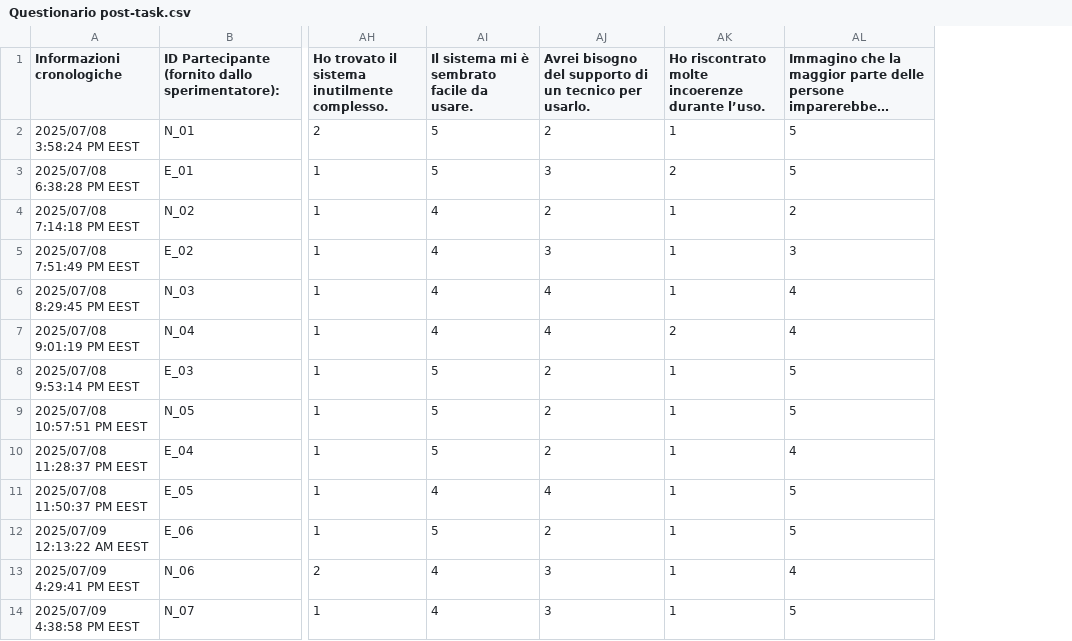
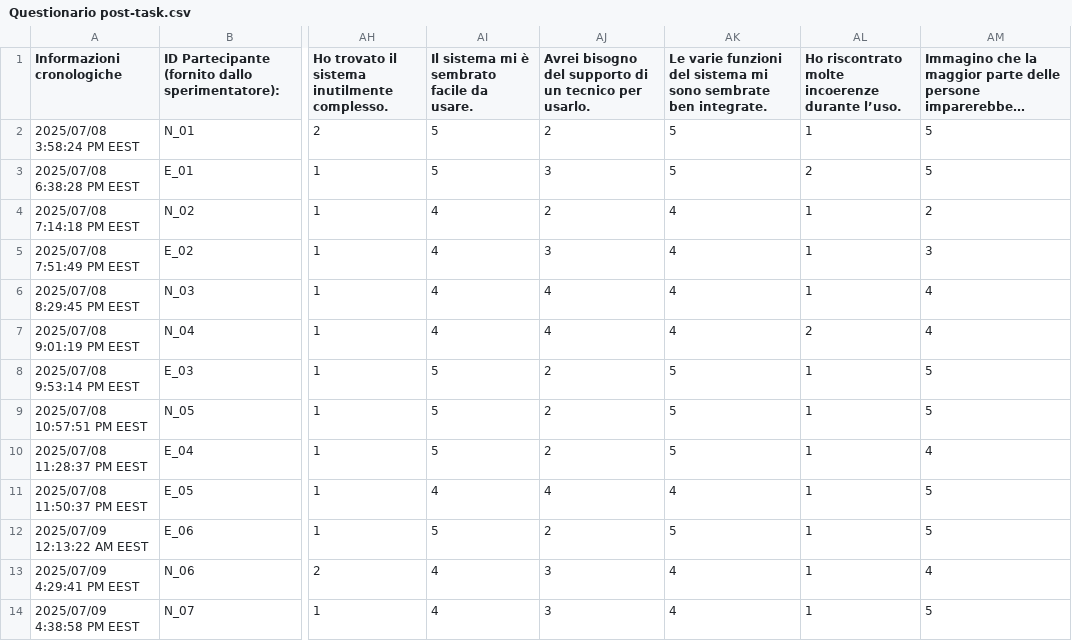
Before and after one commit to matthew-2000/JARVIS_Server, a CSV file: analysis/Questionario post-task.csv, drawn as a sheet; only a part is shown, gaps mark what is left out; long unchanged cells end in …; the diff names each change by its address in the sheet, - before the commit and + after, or states it on an @@ line.

```diff
--- a/analysis/Questionario post-task.csv
+++ b/analysis/Questionario post-task.csv
+column AK, rows 1-14: Le varie funzioni del sistema mi sono sembrate ben integrate. | 5 | 5 | 4 | 4 | 4 | 4 | 5 | 5 | 5 | 4 | 5 | 4 | 4
```
Also changed, not shown: analysis/post_scored.csv, analysis/stats_summary_RQ.csv, 1 other file.
